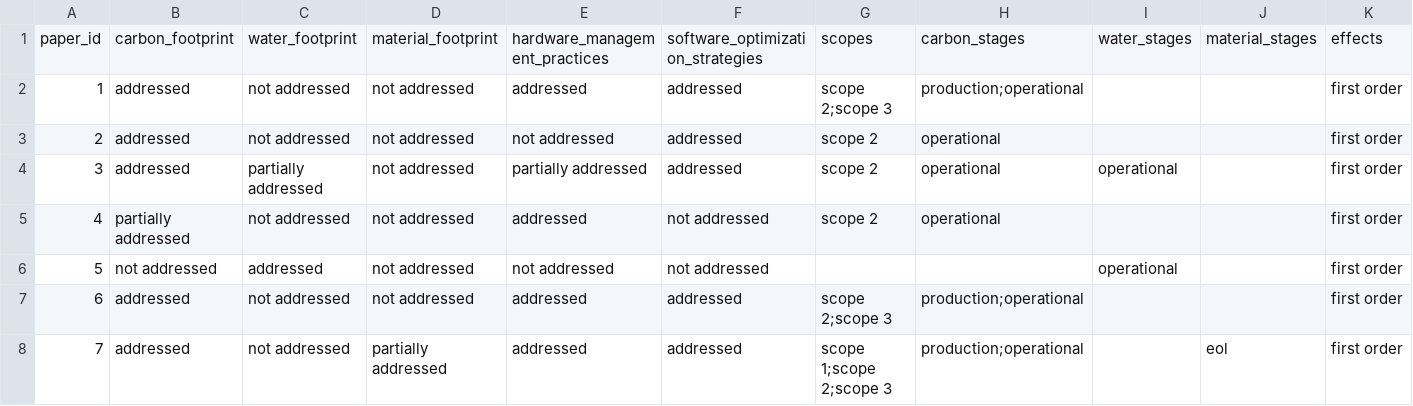
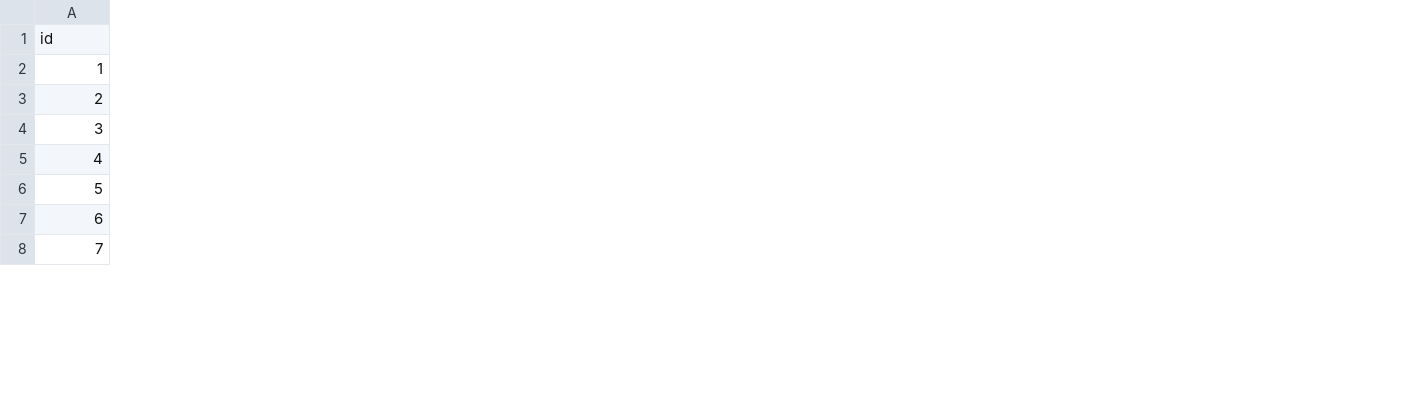
Before and after one commit to firilisinof/literature-review, a CSV file: artifacts/extraction.csv, drawn as a sheet; only a part is shown; removed rows and columns are numbered as before the commit, all else as after; rows hold the shown columns only; the diff covers the shown part only; the diff names each change by its address in the sheet, - before the commit and + after, or states it on an @@ line.

Commit message:
Revise extraction prompt and extraction schema

```diff
--- a/artifacts/extraction.csv
+++ b/artifacts/extraction.csv
-column B, rows 2-8: addressed | addressed | addressed | partially addressed | not addressed | addressed | addressed
-column C, rows 2-8: not addressed | not addressed | partially addressed | not addressed | addressed | not addressed | not addressed
-column D, rows 2-8: not addressed | not addressed | not addressed | not addressed | not addressed | not addressed | partially addressed
-column E, rows 2-8: addressed | not addressed | partially addressed | addressed | not addressed | addressed | addressed
-column F, rows 2-8: addressed | addressed | addressed | not addressed | not addressed | addressed | addressed
-column G, rows 2-8: scope 2;scope 3 | scope 2 | scope 2 | scope 2 |  | scope 2;scope 3 | scope 1;scope 2;scope 3
-column H, rows 2-8: production;operational | operational | operational | operational |  | production;operational | production;operational
-column I, rows 4-6: operational |  | operational
-column J, row 8: eol
-column K, rows 2-8: all first order
-row 1: paper_id | carbon_footprint | water_footprint | material_footprint | hardware_management_practices | software_optimization_strategies | scopes | carbon_stages | water_stages | material_stages | effects
+row 1: id
```
Also changed, not shown: 1 added column and 1 removed column elsewhere in this file, 1 other file.
